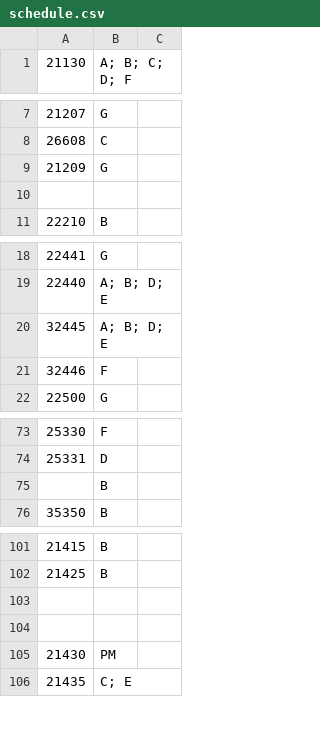
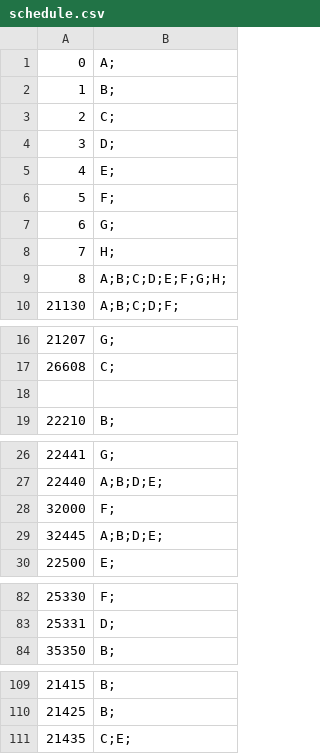
Before and after one commit to ArenaPlanning/ArenaPlanning.github.io, a CSV file: schedule.csv, drawn as a sheet; only a part is shown, gaps mark what is left out; removed rows and columns are numbered as before the commit, all else as after; the diff covers the shown part only; the diff names each change by its address in the sheet, - before the commit and + after, or states it on an @@ line.

Commit message:
Update schedule.csv

```diff
--- a/schedule.csv
+++ b/schedule.csv
-column B, row 1: A; B; C; D; F; rows 7-8: G | C; row 11: B; rows 18-20: G | A; B; D; E | A; B; D; E; row 22: G; rows 73-74: F | D; row 76: B; rows 101-102: B | B; row 106: C; E
-column C, empty
+column B, row 10: A;B;C;D;F;; rows 16-19: G; | C; |  | B;; rows 26-27: G; | A;B;D;E;; rows 29-30: A;B;D;E; | E;; rows 82-84: F; | D; | B;; rows 109-111: B; | B; | C;E;
@@ row 129 moved to row 1: 0 @@
@@ row 130 moved to row 2: 1 @@
@@ row 131 moved to row 3: 2 @@
@@ row 132 moved to row 4: 3 @@
@@ row 133 moved to row 5: 4 @@
@@ row 134 moved to row 6: 5 @@
@@ row 135 moved to row 7: 6 @@
@@ row 136 moved to row 8: 7 @@
@@ row 137 moved to row 9: 8 @@
-row 9: 21209 | G
+row 28: 32000 | F;
-row 21: 32446 | F
-row 75:  | B
-row 103: (empty)
-row 104: (empty)
-row 105: 21430 | PM
```
Also changed, not shown: 2 added rows, 1 removed row and 11 edited cells elsewhere in this file.
